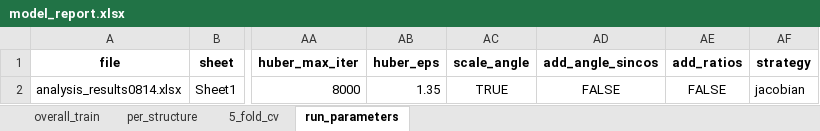
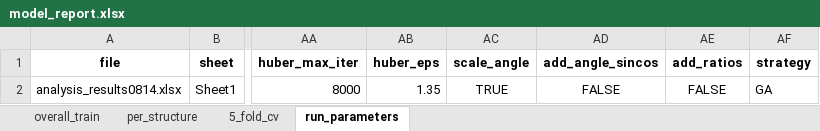
Before and after one commit to chihchi0717/SGM_GA, an Excel workbook: printing/regression/model_report.xlsx, sheet run_parameters, drawn as a sheet; only a part is shown, gaps mark what is left out; values as stored, in another font and other column widths than the file's, no borders; the diff names each change by its address in the sheet, - before the commit and + after, or states it on an @@ line.

```diff
--- a/printing/regression/model_report.xlsx (sheet run_parameters)
+++ b/printing/regression/model_report.xlsx (sheet run_parameters)
-AF2 (strategy): jacobian
+AF2 (strategy): GA
```
Also changed, not shown: sheet overall_train, sheet 5_fold_cv, 4 other files.
